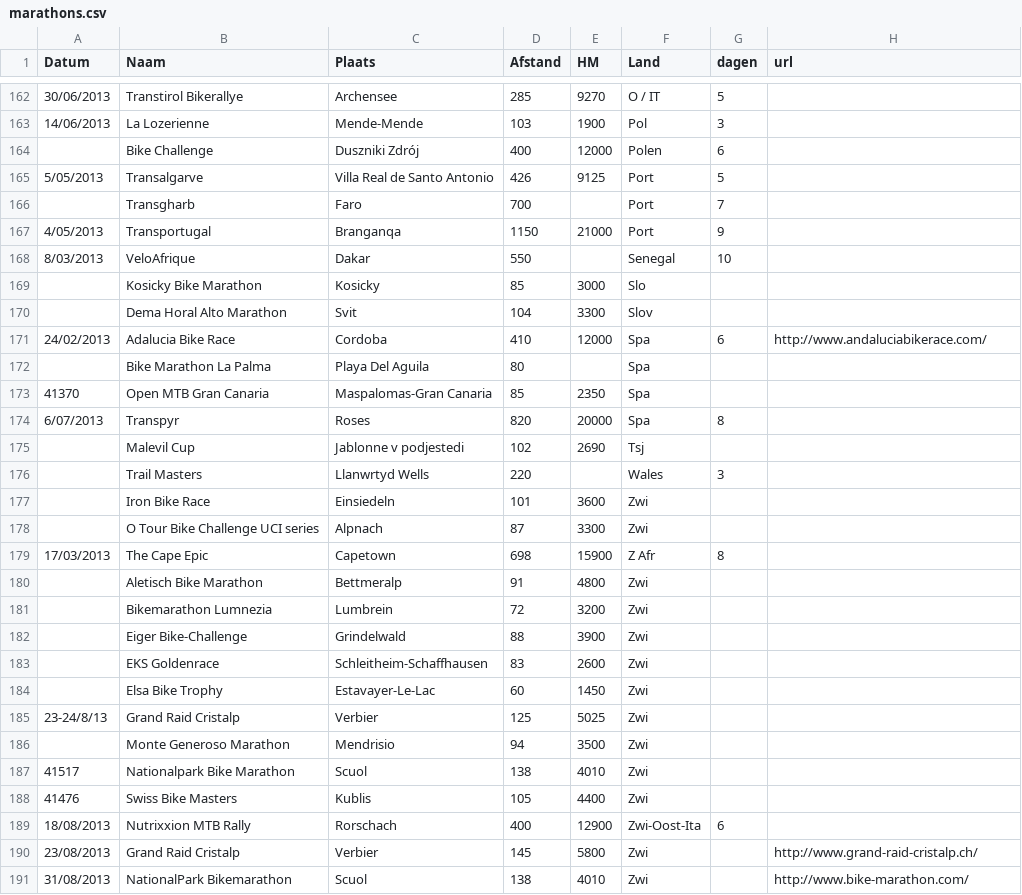
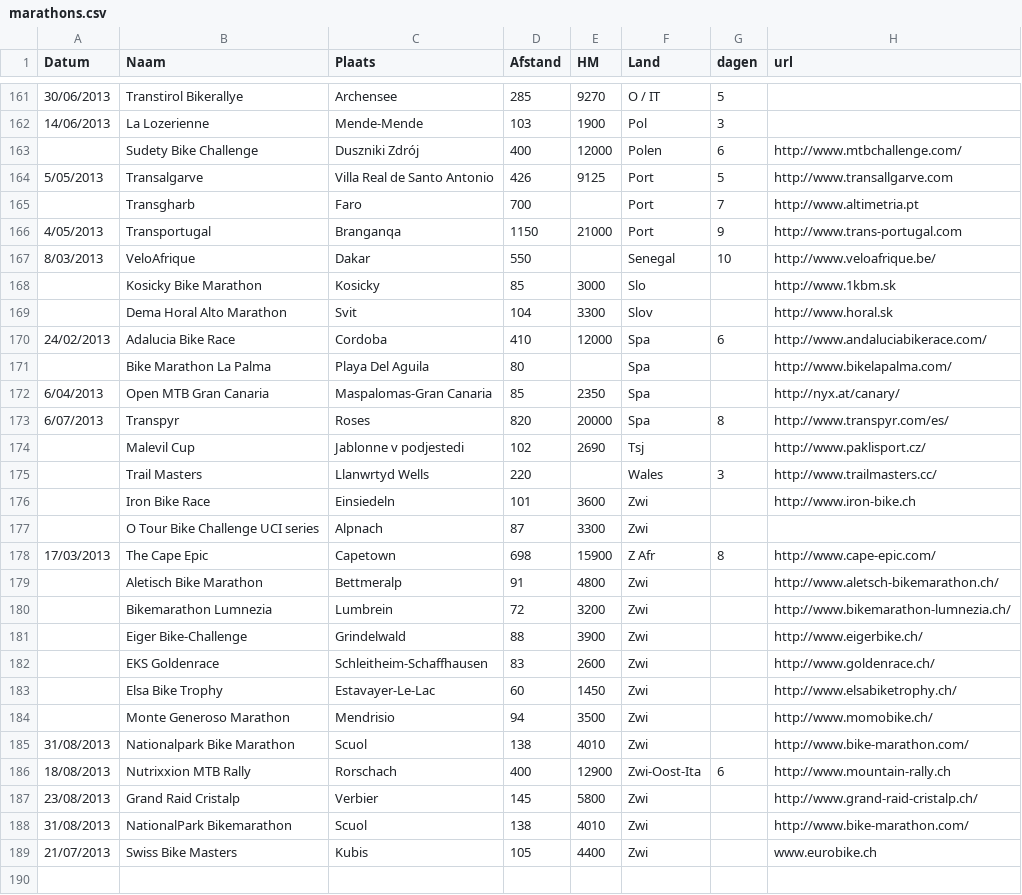
Before and after one commit to DieterVanmoortel/marathons, a CSV file: data/marathons.csv, drawn as a sheet; only a part is shown, gaps mark what is left out; the shorter side is filled out with more unchanged rows; removed rows and columns are numbered as before the commit, all else as after; the diff covers the shown part only; the diff names each change by its address in the sheet, - before the commit and + after, or states it on an @@ line.

Commit message:
some work on importing csv and writing raw data to db before processing

```diff
--- a/data/marathons.csv
+++ b/data/marathons.csv
-B163 (Naam): Bike Challenge
+B163 (Naam): Sudety Bike Challenge
-H163 (url): (empty)
+H163 (url): http://www.mtbchallenge.com/
-H164 (url): (empty)
+H164 (url): http://www.transallgarve.com
-H165 (url): (empty)
+H165 (url): http://www.altimetria.pt
-H166 (url): (empty)
+H166 (url): http://www.trans-portugal.com
-H167 (url): (empty)
+H167 (url): http://www.veloafrique.be/
-H168 (url): (empty)
+H168 (url): http://www.1kbm.sk
-H169 (url): (empty)
+H169 (url): http://www.horal.sk
-H171 (url): (empty)
+H171 (url): http://www.bikelapalma.com/
-A172 (Datum): 41370
+A172 (Datum): 6/04/2013
-H172 (url): (empty)
+H172 (url): http://nyx.at/canary/
-H173 (url): (empty)
+H173 (url): http://www.transpyr.com/es/
-H174 (url): (empty)
+H174 (url): http://www.paklisport.cz/
-H175 (url): (empty)
+H175 (url): http://www.trailmasters.cc/
-H176 (url): (empty)
+H176 (url): http://www.iron-bike.ch
-H178 (url): (empty)
+H178 (url): http://www.cape-epic.com/
-H179 (url): (empty)
+H179 (url): http://www.aletsch-bikemarathon.ch/
-H180 (url): (empty)
+H180 (url): http://www.bikemarathon-lumnezia.ch/
-H181 (url): (empty)
+H181 (url): http://www.eigerbike.ch/
-H182 (url): (empty)
+H182 (url): http://www.goldenrace.ch/
-H183 (url): (empty)
+H183 (url): http://www.elsabiketrophy.ch/
-row 185: 23-24/8/13 | Grand Raid Cristalp | Verbier | 125 | 5025 | Zwi
-H184 (url): (empty)
+H184 (url): http://www.momobike.ch/
-A185 (Datum): 41517
+A185 (Datum): 31/08/2013
-H185 (url): (empty)
+H185 (url): http://www.bike-marathon.com/
-row 188: 41476 | Swiss Bike Masters | Kublis | 105 | 4400 | Zwi
-H186 (url): (empty)
+H186 (url): http://www.mountain-rally.ch
```
Also changed, not shown: 1 removed row and 22 edited cells elsewhere in this file, 7 other files.
